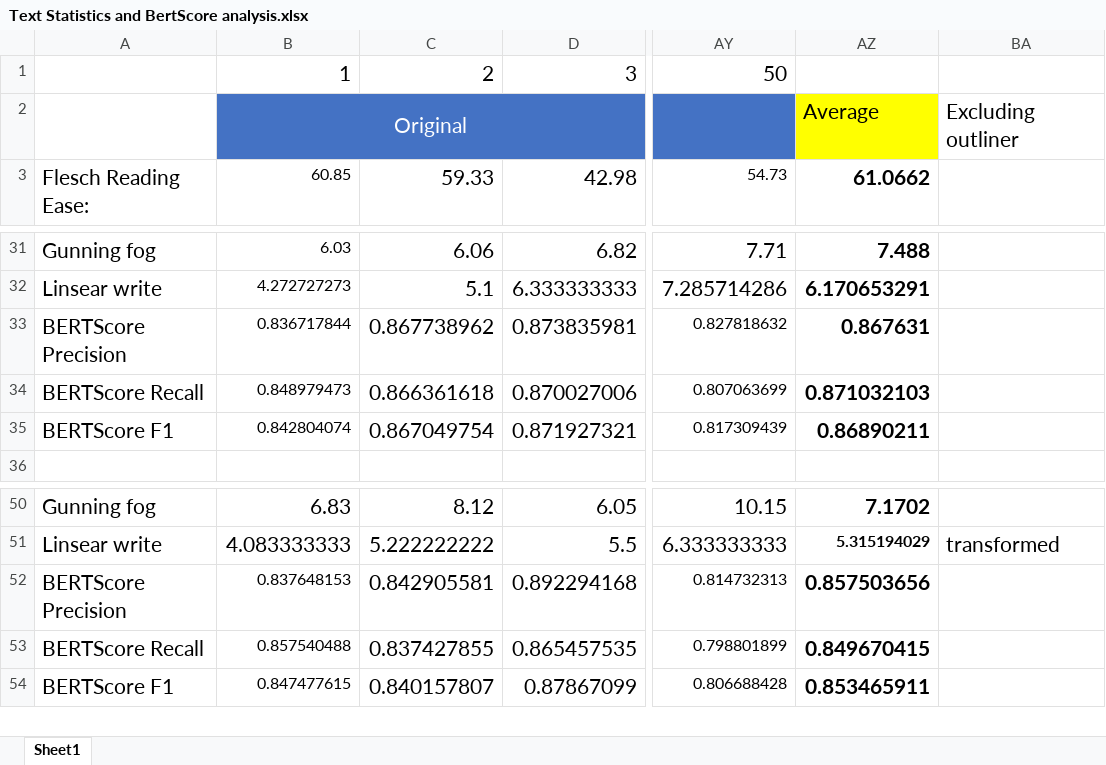
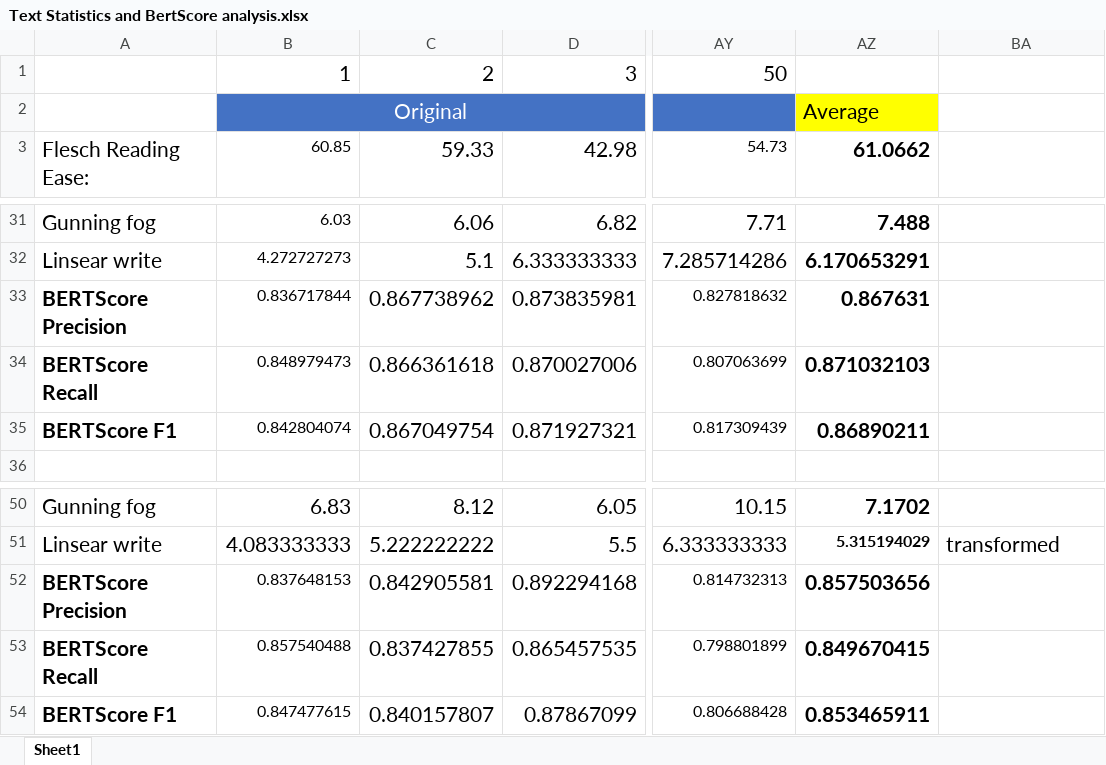
Before and after one commit to Ade2nice/-LLMs-for-Improving-Onboarding-Documentation-Accessibility, an Excel workbook: Text Statistics and BertScore analysis.xlsx, sheet Sheet1, drawn as a sheet; only a part is shown, gaps mark what is left out; values as stored, in another font and other column widths than the file's, no borders; the diff names each change by its address in the sheet, - before the commit and + after, or states it on an @@ line.

```diff
--- a/Text Statistics and BertScore analysis.xlsx (sheet Sheet1)
+++ b/Text Statistics and BertScore analysis.xlsx (sheet Sheet1)
-BA2: Excluding outliner
+BA2: (empty)
-A33:A35 bold: off
+A33:A35 bold: on
-A52:A54 bold: off
+A52:A54 bold: on
```
Also changed, not shown: 2 other files.
